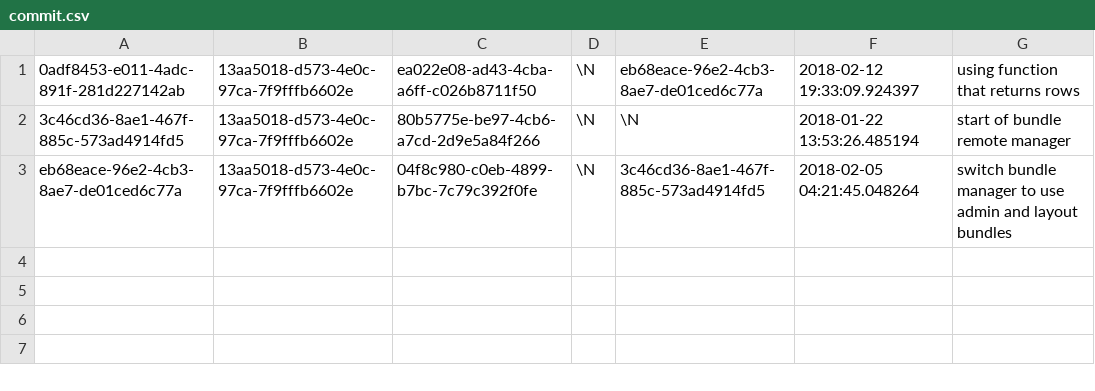
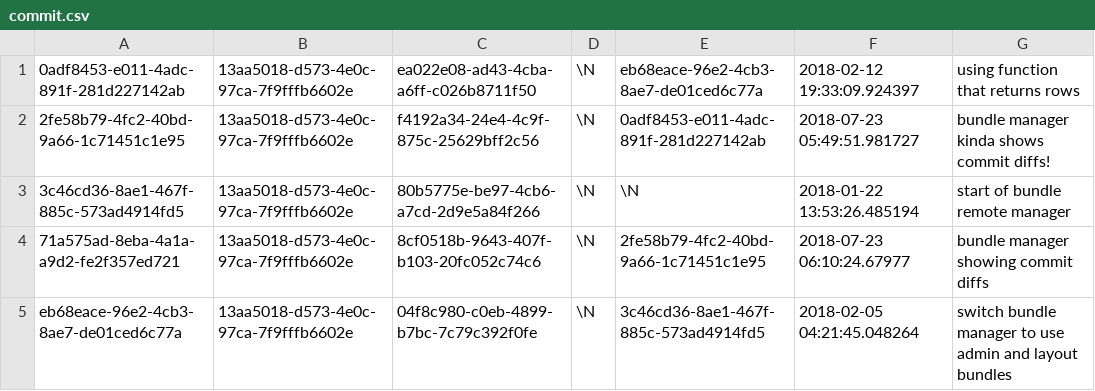
Before and after one commit to aquametalabs/aquameta, a CSV file: bundles-available/org.aquameta.core.bundle/commit.csv, drawn as a sheet; the diff names each change by its address in the sheet, - before the commit and + after, or states it on an @@ line.

```diff
--- a/bundles-available/org.aquameta.core.bundle/commit.csv
+++ b/bundles-available/org.aquameta.core.bundle/commit.csv
+row 2: 2fe58b79-4fc2-40bd-9a66-1c71451c1e95 | 13aa5018-d573-4e0c-97ca-7f9fffb6602e | f4192a34-24e4-4c9f-875c-25629bff2c56 | \N | 0adf8453-e011-4adc-891f-281d227142ab | 2018-07-23 05:49:51.981727 | bundle manager kinda shows commit diffs!
+row 4: 71a575ad-8eba-4a1a-a9d2-fe2f357ed721 | 13aa5018-d573-4e0c-97ca-7f9fffb6602e | 8cf0518b-9643-407f-b103-20fc052c74c6 | \N | 2fe58b79-4fc2-40bd-9a66-1c71451c1e95 | 2018-07-23 06:10:24.67977 | bundle manager showing commit diffs
```
Also changed, not shown: bundles-available/org.aquameta.core.bundle/rowset_row.csv, 4 other files.
